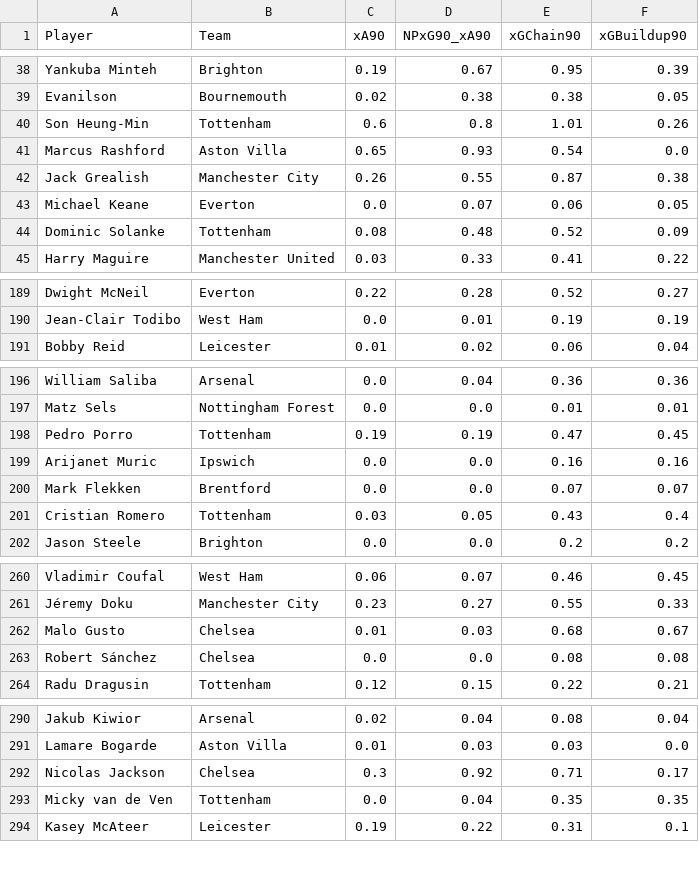
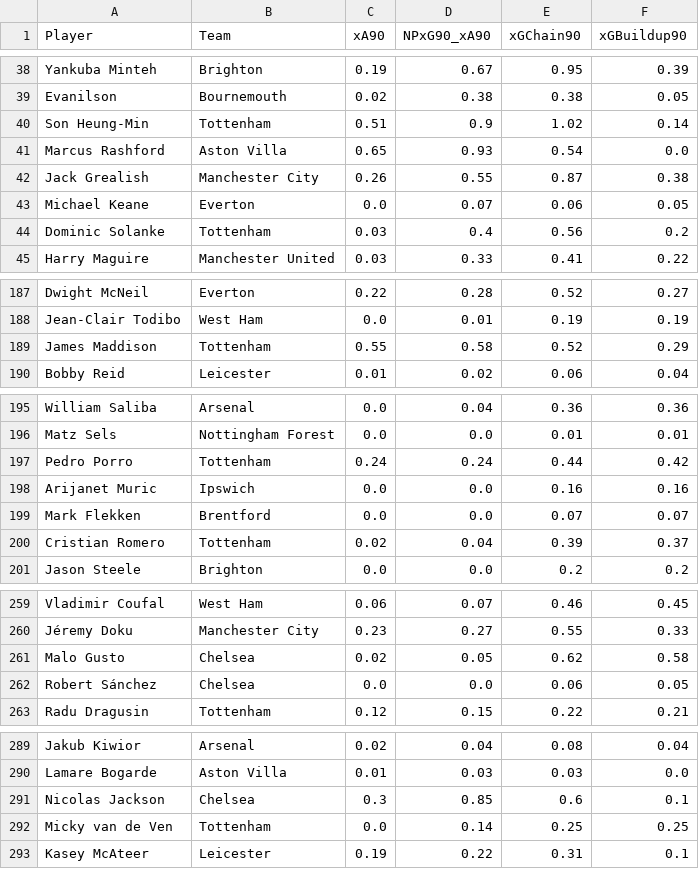
Before and after one commit to oforiik/fpl-assistant, a CSV file: data/form_stats.csv, drawn as a sheet; only a part is shown, gaps mark what is left out; the diff covers the shown part only.

```diff
--- a/data/form_stats.csv
+++ b/data/form_stats.csv
@@ -39,3 +39,3 @@ Yankuba Minteh,Brighton,0.19,0.67,0.95,0.39
 Evanilson,Bournemouth,0.02,0.38,0.38,0.05
-Son Heung-Min,Tottenham,0.6,0.8,1.01,0.26
+Son Heung-Min,Tottenham,0.51,0.9,1.02,0.14
 Marcus Rashford,Aston Villa,0.65,0.93,0.54,0.0
@@ -43,3 +43,3 @@ Jack Grealish,Manchester City,0.26,0.55,0.87,0.38
 Michael Keane,Everton,0.0,0.07,0.06,0.05
-Dominic Solanke,Tottenham,0.08,0.48,0.52,0.09
+Dominic Solanke,Tottenham,0.03,0.4,0.56,0.2
 Harry Maguire,Manchester United,0.03,0.33,0.41,0.22
@@ -190,2 +188,3 @@ Dwight McNeil,Everton,0.22,0.28,0.52,0.27
 Jean-Clair Todibo,West Ham,0.0,0.01,0.19,0.19
+James Maddison,Tottenham,0.55,0.58,0.52,0.29
 Bobby Reid,Leicester,0.01,0.02,0.06,0.04
@@ -197,6 +196,6 @@ William Saliba,Arsenal,0.0,0.04,0.36,0.36
 Matz Sels,Nottingham Forest,0.0,0.0,0.01,0.01
-Pedro Porro,Tottenham,0.19,0.19,0.47,0.45
+Pedro Porro,Tottenham,0.24,0.24,0.44,0.42
 Arijanet Muric,Ipswich,0.0,0.0,0.16,0.16
 Mark Flekken,Brentford,0.0,0.0,0.07,0.07
-Cristian Romero,Tottenham,0.03,0.05,0.43,0.4
+Cristian Romero,Tottenham,0.02,0.04,0.39,0.37
 Jason Steele,Brighton,0.0,0.0,0.2,0.2
@@ -261,4 +260,4 @@ Vladimir Coufal,West Ham,0.06,0.07,0.46,0.45
 Jéremy Doku,Manchester City,0.23,0.27,0.55,0.33
-Malo Gusto,Chelsea,0.01,0.03,0.68,0.67
-Robert Sánchez,Chelsea,0.0,0.0,0.08,0.08
+Malo Gusto,Chelsea,0.02,0.05,0.62,0.58
+Robert Sánchez,Chelsea,0.0,0.0,0.06,0.05
 Radu Dragusin,Tottenham,0.12,0.15,0.22,0.21
@@ -291,4 +290,4 @@ Jakub Kiwior,Arsenal,0.02,0.04,0.08,0.04
 Lamare Bogarde,Aston Villa,0.01,0.03,0.03,0.0
-Nicolas Jackson,Chelsea,0.3,0.92,0.71,0.17
-Micky van de Ven,Tottenham,0.0,0.04,0.35,0.35
+Nicolas Jackson,Chelsea,0.3,0.85,0.6,0.1
+Micky van de Ven,Tottenham,0.0,0.14,0.25,0.25
 Kasey McAteer,Leicester,0.19,0.22,0.31,0.1
```
Also changed, not shown: 1 added row, 3 removed rows and 56 edited cells elsewhere in this file, data/season_stats.csv.
